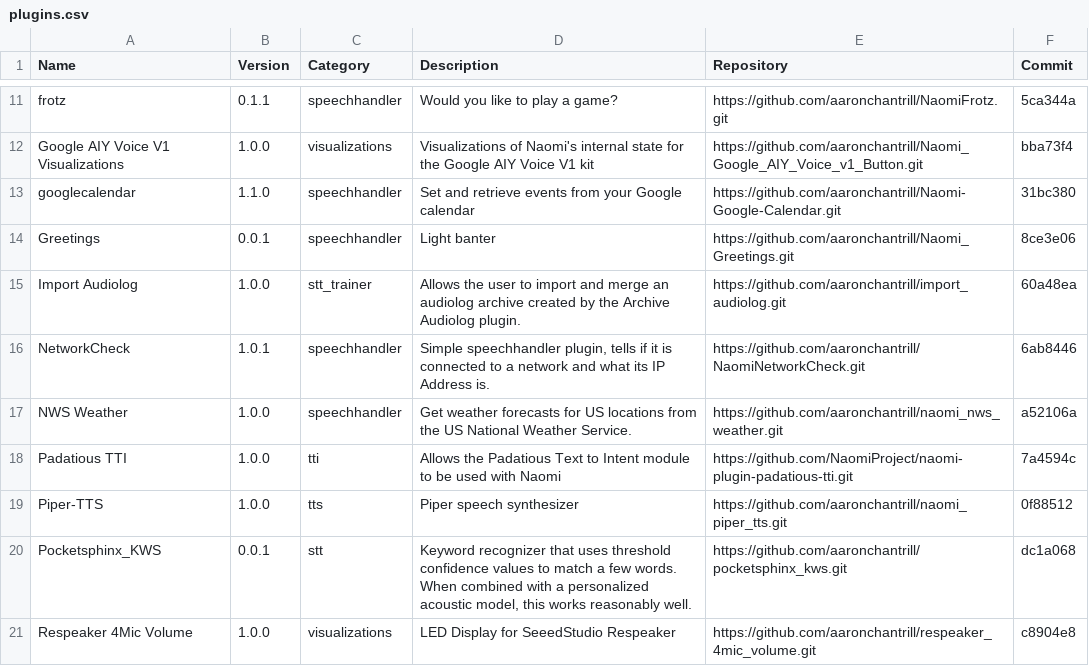
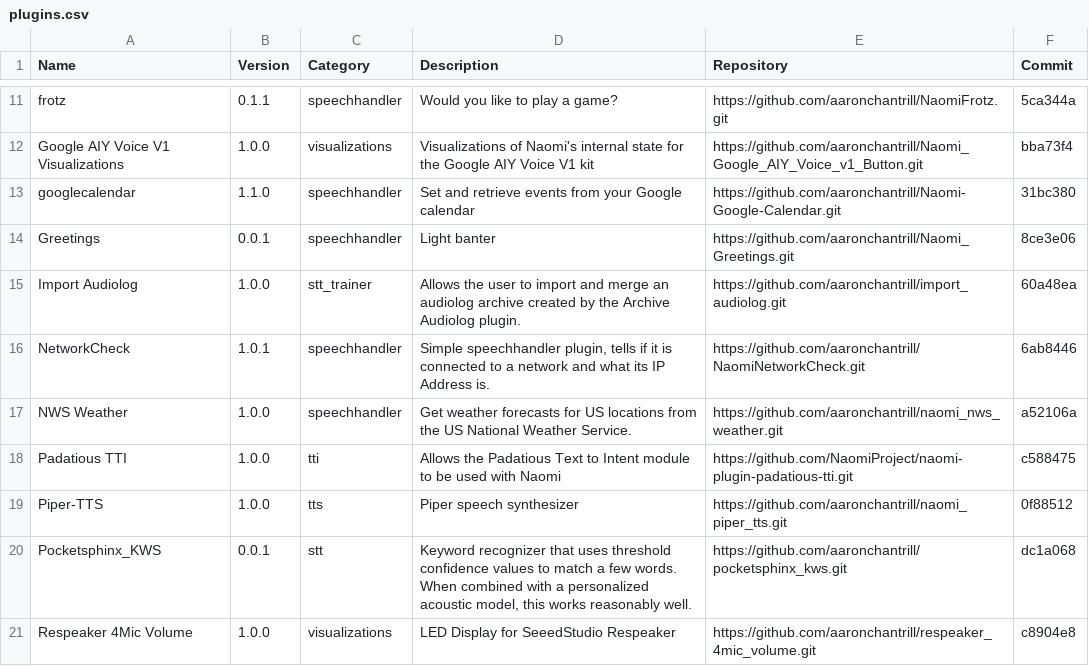
Before and after one commit to NaomiProject/naomi-plugins, a CSV file: plugins.csv, drawn as a sheet; only a part is shown, gaps mark what is left out.

Commit message:
Update Padatious TTI entry in plugins.csv

```diff
--- a/plugins.csv
+++ b/plugins.csv
@@ -17,3 +17,3 @@ Name,Version,Category,Description,Repository,Commit
 "NWS Weather","1.0.0","speechhandler","Get weather forecasts for US locations from the US National Weather Service.","https://github.com/aaronchantrill/naomi_nws_weather.git","a52106a"
-"Padatious TTI","1.0.0","tti","Allows the Padatious Text to Intent module to be used with Naomi","https://github.com/NaomiProject/naomi-plugin-padatious-tti.git","7a4594c"
+"Padatious TTI","1.0.0","tti","Allows the Padatious Text to Intent module to be used with Naomi","https://github.com/NaomiProject/naomi-plugin-padatious-tti.git","c588475"
 "Piper-TTS","1.0.0","tts","Piper speech synthesizer","https://github.com/aaronchantrill/naomi_piper_tts.git","0f88512"
```
